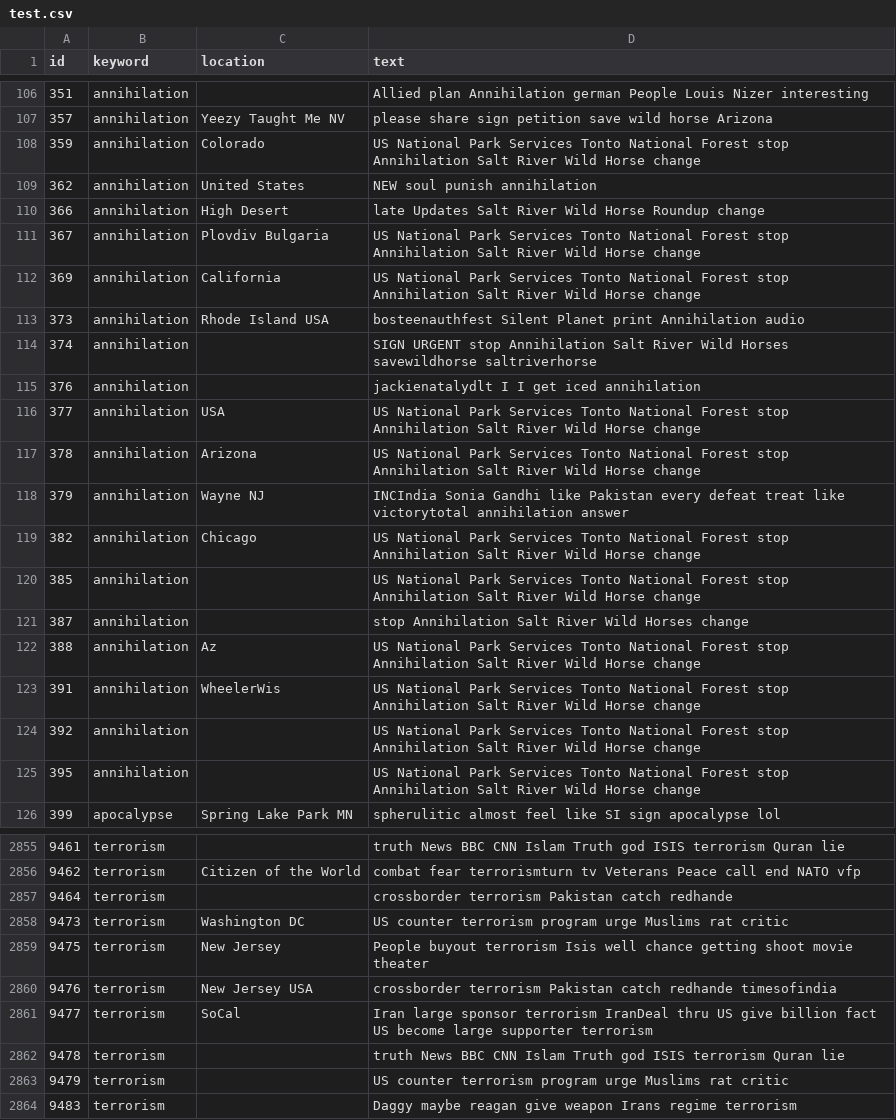
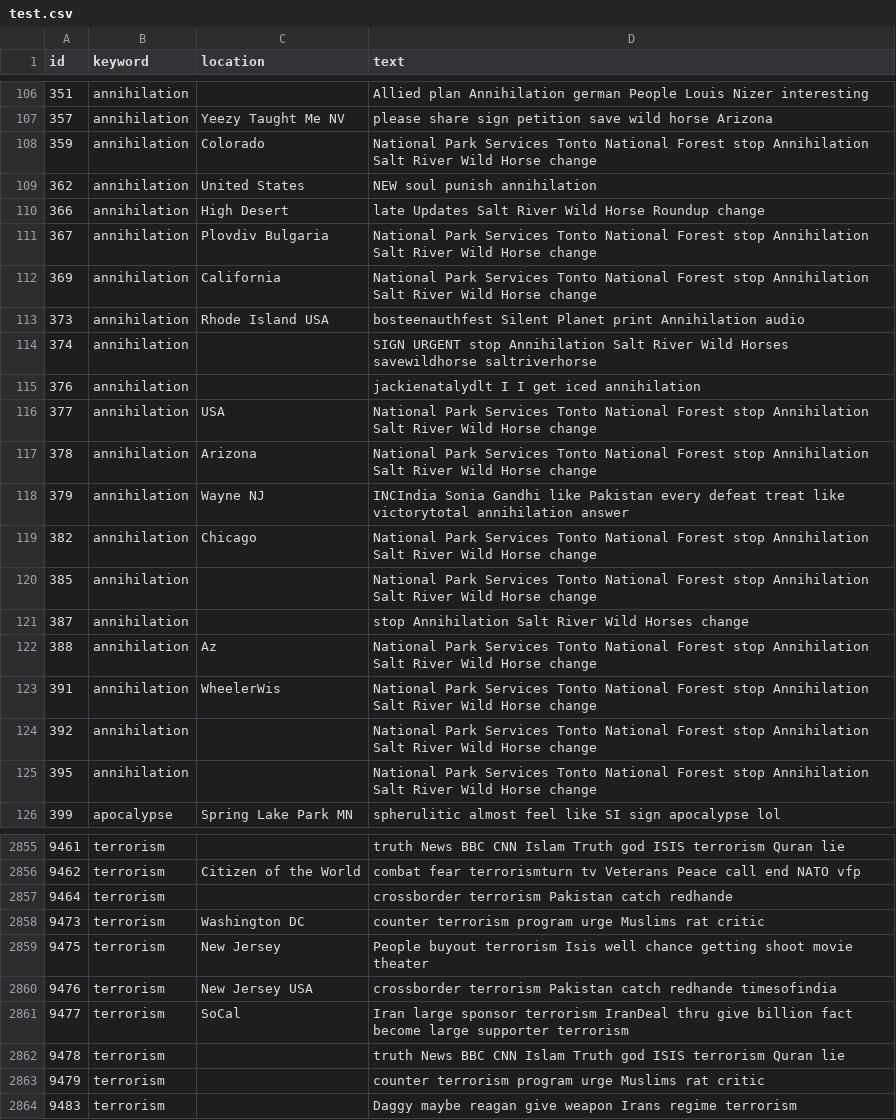
Before and after one commit to dnaby/NLP-Disaster-Tweets-Detection, a CSV file: data/processed/test.csv, drawn as a sheet; only a part is shown, gaps mark what is left out; the diff covers the shown part only.

```diff
--- a/data/processed/test.csv
+++ b/data/processed/test.csv
@@ -107,7 +107,7 @@ id,keyword,location,text
 357,annihilation,Yeezy Taught Me NV,please share sign petition save wild horse Arizona
-359,annihilation,Colorado,US National Park Services Tonto National Forest stop Annihilation Salt River Wild Horse change
+359,annihilation,Colorado,National Park Services Tonto National Forest stop Annihilation Salt River Wild Horse change
 362,annihilation,United States,NEW soul punish annihilation
 366,annihilation,High Desert,late Updates Salt River Wild Horse Roundup change
-367,annihilation,Plovdiv Bulgaria,US National Park Services Tonto National Forest stop Annihilation Salt River Wild Horse change
-369,annihilation,California,US National Park Services Tonto National Forest stop Annihilation Salt River Wild Horse change
+367,annihilation,Plovdiv Bulgaria,National Park Services Tonto National Forest stop Annihilation Salt River Wild Horse change
+369,annihilation,California,National Park Services Tonto National Forest stop Annihilation Salt River Wild Horse change
 373,annihilation,Rhode Island USA,bosteenauthfest Silent Planet print Annihilation audio
@@ -115,12 +115,12 @@ id,keyword,location,text
 376,annihilation,,jackienatalydlt I I get iced annihilation
-377,annihilation,USA,US National Park Services Tonto National Forest stop Annihilation Salt River Wild Horse change
-378,annihilation,Arizona,US National Park Services Tonto National Forest stop Annihilation Salt River Wild Horse change
+377,annihilation,USA,National Park Services Tonto National Forest stop Annihilation Salt River Wild Horse change
+378,annihilation,Arizona,National Park Services Tonto National Forest stop Annihilation Salt River Wild Horse change
 379,annihilation,Wayne NJ,INCIndia Sonia Gandhi like Pakistan every defeat treat like victorytotal annihilation answer
-382,annihilation,Chicago,US National Park Services Tonto National Forest stop Annihilation Salt River Wild Horse change
-385,annihilation,,US National Park Services Tonto National Forest stop Annihilation Salt River Wild Horse change
+382,annihilation,Chicago,National Park Services Tonto National Forest stop Annihilation Salt River Wild Horse change
+385,annihilation,,National Park Services Tonto National Forest stop Annihilation Salt River Wild Horse change
 387,annihilation,,stop Annihilation Salt River Wild Horses change
-388,annihilation,Az,US National Park Services Tonto National Forest stop Annihilation Salt River Wild Horse change
-391,annihilation,WheelerWis,US National Park Services Tonto National Forest stop Annihilation Salt River Wild Horse change
-392,annihilation,,US National Park Services Tonto National Forest stop Annihilation Salt River Wild Horse change
-395,annihilation,,US National Park Services Tonto National Forest stop Annihilation Salt River Wild Horse change
+388,annihilation,Az,National Park Services Tonto National Forest stop Annihilation Salt River Wild Horse change
+391,annihilation,WheelerWis,National Park Services Tonto National Forest stop Annihilation Salt River Wild Horse change
+392,annihilation,,National Park Services Tonto National Forest stop Annihilation Salt River Wild Horse change
+395,annihilation,,National Park Services Tonto National Forest stop Annihilation Salt River Wild Horse change
 399,apocalypse,Spring Lake Park MN,spherulitic almost feel like SI sign apocalypse lol
@@ -2857,8 +2857,8 @@ id,keyword,location,text
 9464,terrorism,,crossborder terrorism Pakistan catch redhande
-9473,terrorism,Washington DC,US counter terrorism program urge Muslims rat critic
+9473,terrorism,Washington DC,counter terrorism program urge Muslims rat critic
 9475,terrorism,New Jersey,People buyout terrorism Isis well chance getting shoot movie theater
 9476,terrorism,New Jersey USA,crossborder terrorism Pakistan catch redhande timesofindia
-9477,terrorism,SoCal,Iran large sponsor terrorism IranDeal thru US give billion fact US become large supporter terrorism
+9477,terrorism,SoCal,Iran large sponsor terrorism IranDeal thru give billion fact become large supporter terrorism
 9478,terrorism,,truth News BBC CNN Islam Truth god ISIS terrorism Quran lie
-9479,terrorism,,US counter terrorism program urge Muslims rat critic
+9479,terrorism,,counter terrorism program urge Muslims rat critic
 9483,terrorism,,Daggy maybe reagan give weapon Irans regime terrorism
```
Also changed, not shown: 68 edited cells elsewhere in this file, data/processed/train.csv, 3 other files.
